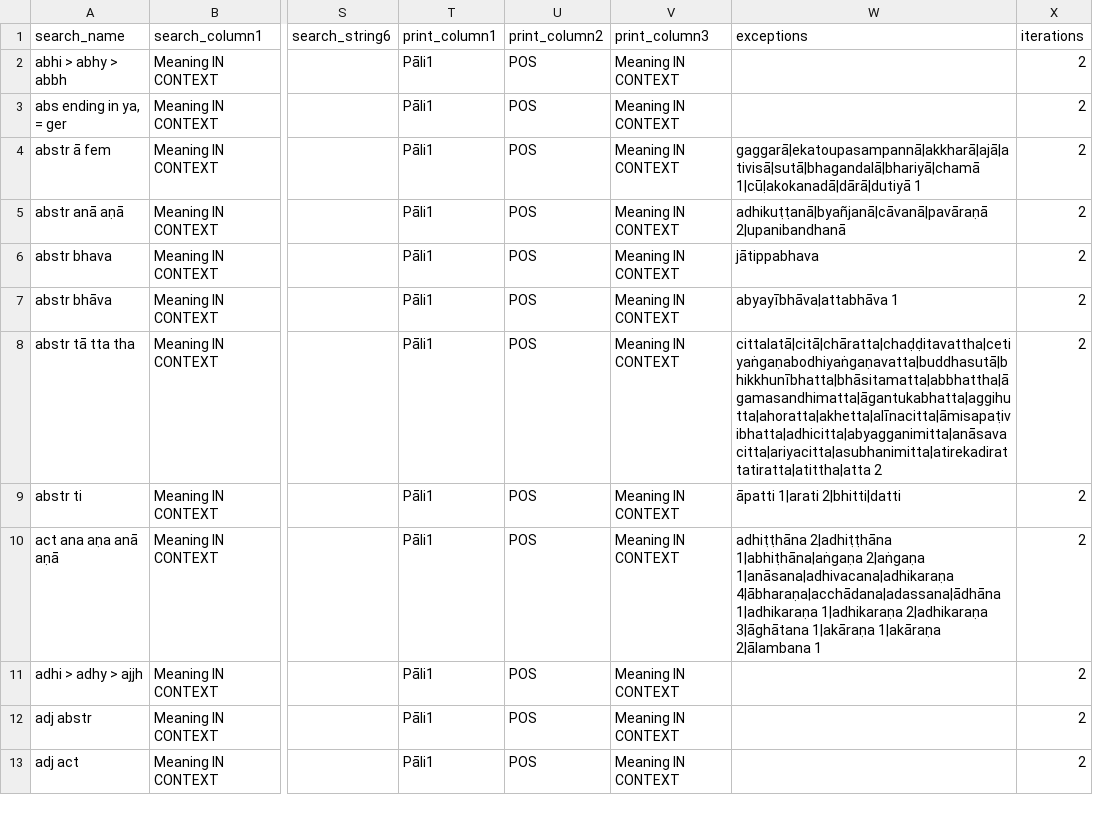
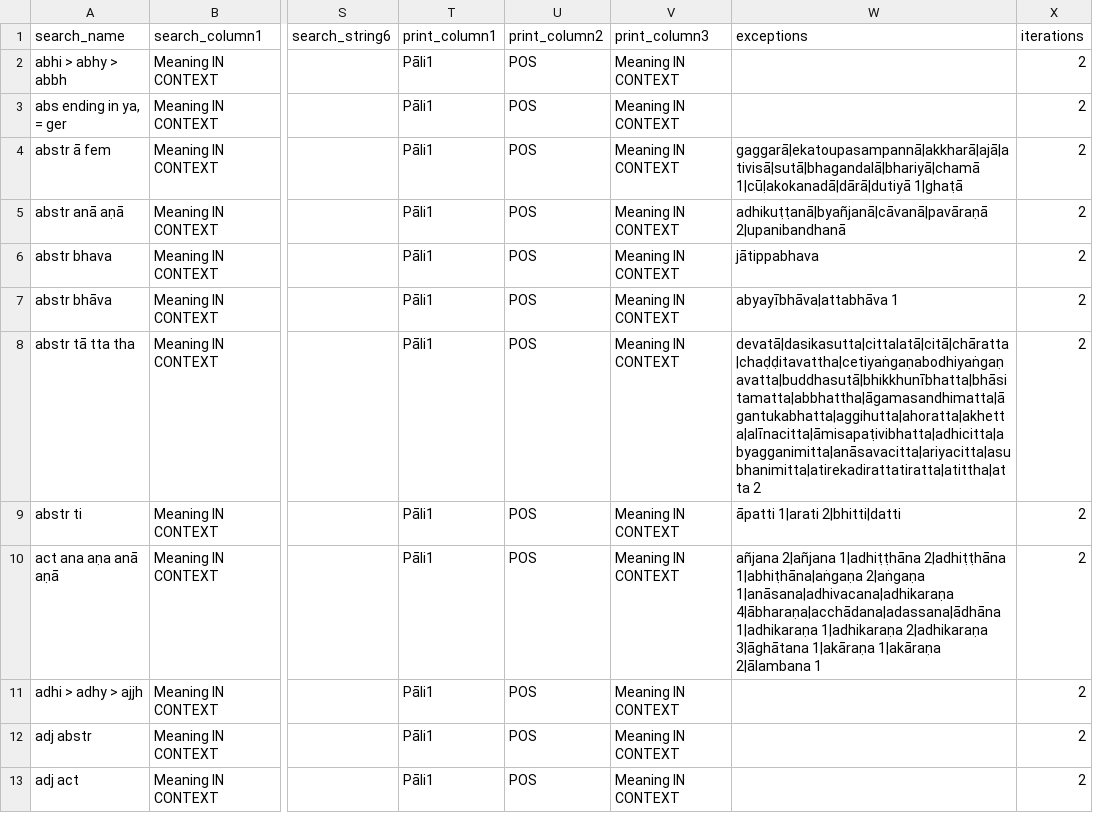
Before and after one commit to digitalpalidictionary/data-tests, a CSV file: tests.csv, drawn as a sheet; only a part is shown, gaps mark what is left out; the diff covers the shown part only; the diff names each change by its address in the sheet, - before the commit and + after, or states it on an @@ line.

```diff
--- a/tests.csv
+++ b/tests.csv
-W4 (exceptions): gaggarā|ekatoupasampannā|akkharā|ajā|ativisā|sutā|bhagandalā|bhariyā|chamā 1|cūḷakokanadā|dārā|dutiyā 1
+W4 (exceptions): gaggarā|ekatoupasampannā|akkharā|ajā|ativisā|sutā|bhagandalā|bhariyā|chamā 1|cūḷakokanadā|dārā|dutiyā 1|ghaṭā
-W8 (exceptions): cittalatā|citā|chāratta|chaḍḍitavattha|cetiyaṅgaṇabodhiyaṅgaṇavatta|buddhasutā|bhikkhunībhatta|bhāsitamatta|abbhattha|āgamasandhimatta|āgantukabhatta|aggihutta|ahoratta|akhetta|alīnacitta|āmisapaṭivibhatta|adhicitta|abyagganimitta|anāsavacitta|ariyacitta|asubhanimitta|atirekadirattatiratta|atittha|atta 2
+W8 (exceptions): devatā|dasikasutta|cittalatā|citā|chāratta|chaḍḍitavattha|cetiyaṅgaṇabodhiyaṅgaṇavatta|buddhasutā|bhikkhunībhatta|bhāsitamatta|abbhattha|āgamasandhimatta|āgantukabhatta|aggihutta|ahoratta|akhetta|alīnacitta|āmisapaṭivibhatta|adhicitta|abyagganimitta|anāsavacitta|ariyacitta|asubhanimitta|atirekadirattatiratta|atittha|atta 2
-W10 (exceptions): adhiṭṭhāna 2|adhiṭṭhāna 1|abhiṭhāna|aṅgaṇa…
+W10 (exceptions): añjana 2|añjana 1|adhiṭṭhāna 2|adhiṭṭhāna 1|abhiṭhāna|aṅgaṇa…
```
Also changed, not shown: 12 edited cells elsewhere in this file.
